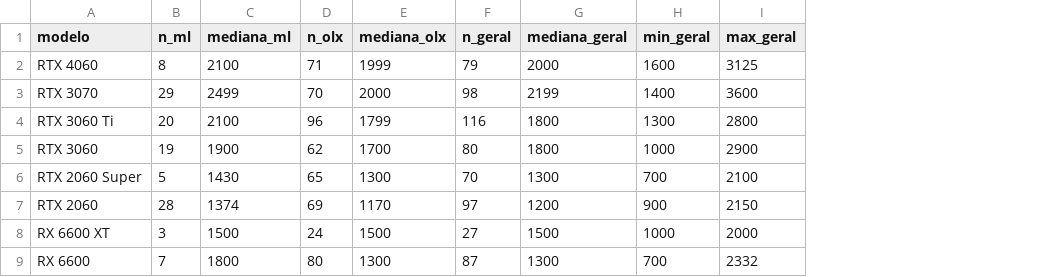
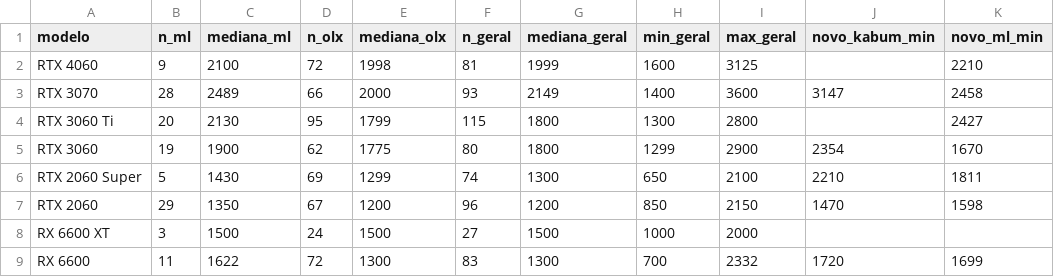
Before and after one commit to caio-eps/precojusto-dados, a CSV file: medianas.csv, drawn as a sheet; only a part is shown; the diff covers the shown part only; the diff names each change by its address in the sheet, - before the commit and + after, or states it on an @@ line.

```diff
--- a/medianas.csv
+++ b/medianas.csv
+column J (novo_kabum_min), rows 3-9: 3147 |  | 2354 | 2210 | 1470 |  | 1720
+column K (novo_ml_min), rows 2-9: 2210 | 2458 | 2427 | 1670 | 1811 | 1598 |  | 1699
-B2 (n_ml): 8
+B2 (n_ml): 9
-D2 (n_olx): 71
+D2 (n_olx): 72
-E2 (mediana_olx): 1999
+E2 (mediana_olx): 1998
-F2 (n_geral): 79
+F2 (n_geral): 81
-G2 (mediana_geral): 2000
+G2 (mediana_geral): 1999
-B3 (n_ml): 29
+B3 (n_ml): 28
-C3 (mediana_ml): 2499
+C3 (mediana_ml): 2489
-D3 (n_olx): 70
+D3 (n_olx): 66
-F3 (n_geral): 98
+F3 (n_geral): 93
-G3 (mediana_geral): 2199
+G3 (mediana_geral): 2149
-C4 (mediana_ml): 2100
+C4 (mediana_ml): 2130
-D4 (n_olx): 96
+D4 (n_olx): 95
-F4 (n_geral): 116
+F4 (n_geral): 115
-E5 (mediana_olx): 1700
+E5 (mediana_olx): 1775
-H5 (min_geral): 1000
+H5 (min_geral): 1299
-D6 (n_olx): 65
+D6 (n_olx): 69
-E6 (mediana_olx): 1300
+E6 (mediana_olx): 1299
-F6 (n_geral): 70
+F6 (n_geral): 74
-H6 (min_geral): 700
+H6 (min_geral): 650
-B7 (n_ml): 28
+B7 (n_ml): 29
-C7 (mediana_ml): 1374
+C7 (mediana_ml): 1350
-D7 (n_olx): 69
+D7 (n_olx): 67
-E7 (mediana_olx): 1170
+E7 (mediana_olx): 1200
-F7 (n_geral): 97
+F7 (n_geral): 96
-H7 (min_geral): 900
+H7 (min_geral): 850
-B9 (n_ml): 7
+B9 (n_ml): 11
-C9 (mediana_ml): 1800
+C9 (mediana_ml): 1622
-D9 (n_olx): 80
+D9 (n_olx): 72
-F9 (n_geral): 87
+F9 (n_geral): 83
```
Also changed, not shown: 17 edited cells elsewhere in this file, 1 other file.
